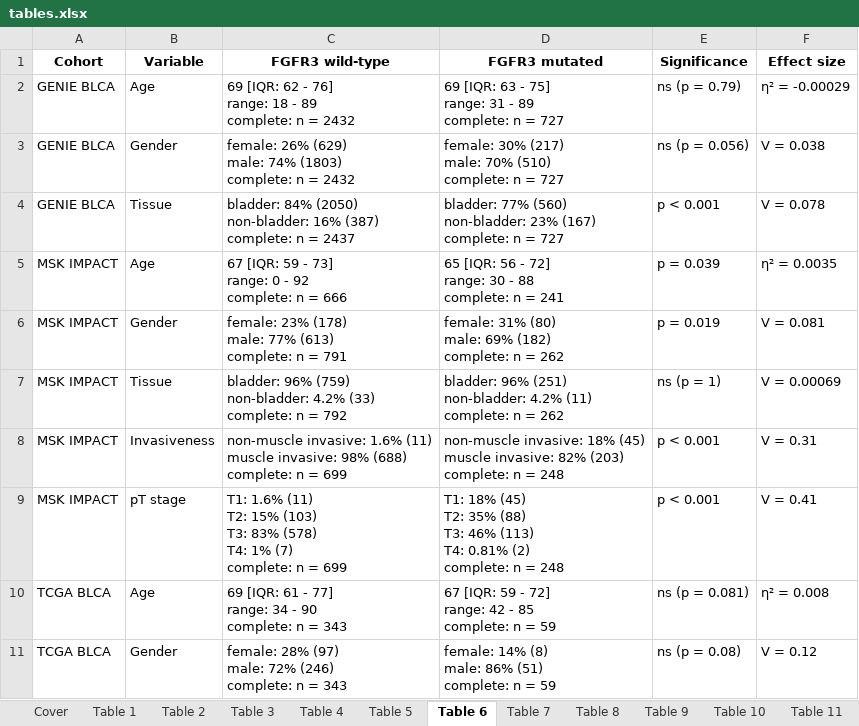
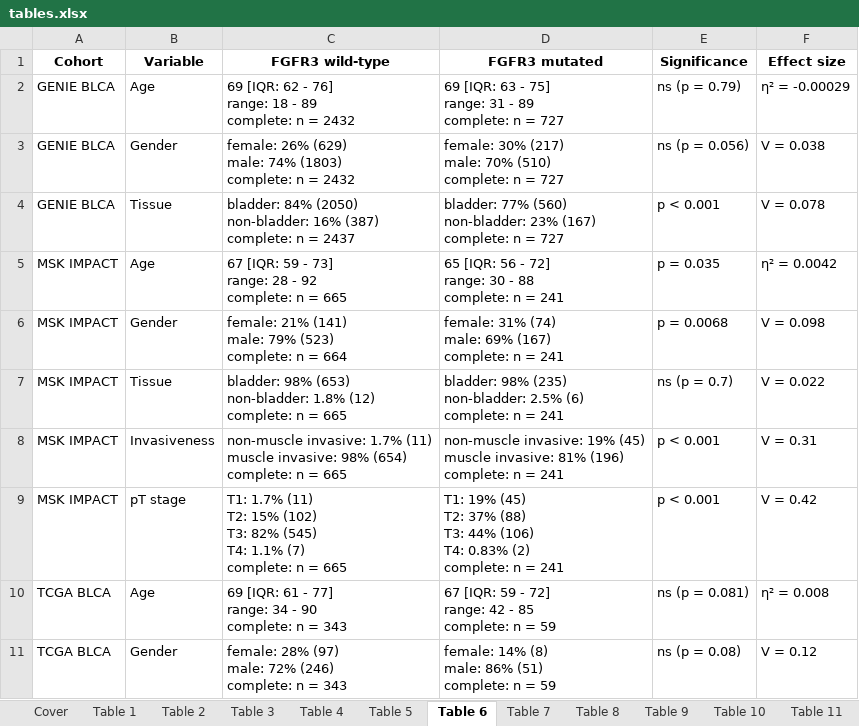
Before and after one commit to PiotrTymoszuk/FGFR-BLCA, an Excel workbook: report/tables.xlsx, sheet Table 6, drawn as a sheet; only a part is shown; values as stored, in another font and other column widths than the file's, no borders; ↵ is a line break in a cell; the diff names each change by its address in the sheet, - before the commit and + after, or states it on an @@ line.

Commit message:
Figure and table update

```diff
--- a/report/tables.xlsx (sheet Table 6)
+++ b/report/tables.xlsx (sheet Table 6)
-C5 (FGFR3 wild-type): …73] ↵ range: 0 - 92 ↵ complete: n = 666
+C5 (FGFR3 wild-type): …73] ↵ range: 28 - 92 ↵ complete: n = 665
-E5 (Significance): p = 0.039
+E5 (Significance): p = 0.035
-F5 (Effect size): η² = 0.0035
+F5 (Effect size): η² = 0.0042
-C6 (FGFR3 wild-type): female: 23% (178) ↵ male: 77% (613) ↵ complete: n = 791
+C6 (FGFR3 wild-type): female: 21% (141) ↵ male: 79% (523) ↵ complete: n = 664
-D6 (FGFR3 mutated): female: 31% (80) ↵ male: 69% (182) ↵ complete: n = 262
+D6 (FGFR3 mutated): female: 31% (74) ↵ male: 69% (167) ↵ complete: n = 241
-E6 (Significance): p = 0.019
+E6 (Significance): p = 0.0068
-F6 (Effect size): V = 0.081
+F6 (Effect size): V = 0.098
-C7 (FGFR3 wild-type): bladder: 96% (759) ↵ non-bladder: 4.2% (33) ↵ complete: n = 792
+C7 (FGFR3 wild-type): bladder: 98% (653) ↵ non-bladder: 1.8% (12) ↵ complete: n = 665
-D7 (FGFR3 mutated): bladder: 96% (251) ↵ non-bladder: 4.2% (11) ↵ complete: n = 262
+D7 (FGFR3 mutated): bladder: 98% (235) ↵ non-bladder: 2.5% (6) ↵ complete: n = 241
-E7 (Significance): ns (p = 1)
+E7 (Significance): ns (p = 0.7)
-F7 (Effect size): V = 0.00069
+F7 (Effect size): V = 0.022
-C8 (FGFR3 wild-type): non-muscle invasive: 1.6% (11) ↵ muscle invasive: 98% (688) ↵ complete: n = 699
+C8 (FGFR3 wild-type): non-muscle invasive: 1.7% (11) ↵ muscle invasive: 98% (654) ↵ complete: n = 665
-D8 (FGFR3 mutated): non-muscle invasive: 18% (45) ↵ muscle invasive: 82% (203) ↵ complete: n = 248
+D8 (FGFR3 mutated): non-muscle invasive: 19% (45) ↵ muscle invasive: 81% (196) ↵ complete: n = 241
-C9 (FGFR3 wild-type): T1: 1.6% (11) ↵ T2: 15% (103) ↵ T3: 83% (578) ↵ T4: 1% (7) ↵ complete: n = 699
+C9 (FGFR3 wild-type): T1: 1.7% (11) ↵ T2: 15% (102) ↵ T3: 82% (545) ↵ T4: 1.1% (7) ↵ complete: n = 665
-D9 (FGFR3 mutated): T1: 18% (45) ↵ T2: 35% (88) ↵ T3: 46% (113) ↵ T4: 0.81% (2) ↵ complete: n = 248
+D9 (FGFR3 mutated): T1: 19% (45) ↵ T2: 37% (88) ↵ T3: 44% (106) ↵ T4: 0.83% (2) ↵ complete: n = 241
-F9 (Effect size): V = 0.41
+F9 (Effect size): V = 0.42
```
Also changed, not shown: sheet Table 9, sheet Table 2, sheet Table 4, sheet Table 3, sheet Table 11, sheet Table 1, 1 more sheet, 42 other files.
